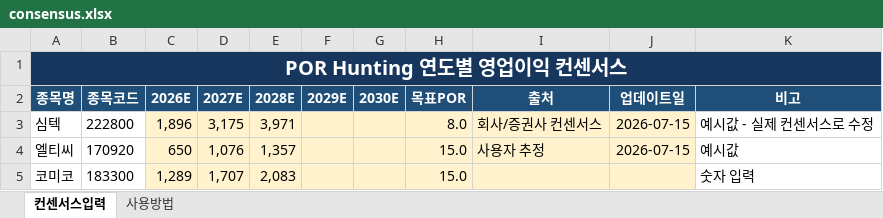
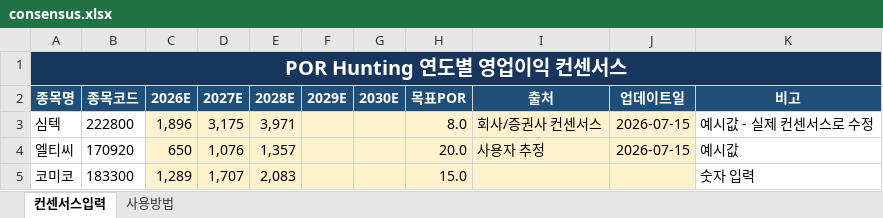
Before and after one commit to firestory119-hub/POR-Hunting, an Excel workbook: data/consensus.xlsx, sheet 컨센서스입력, drawn as a sheet; values as stored, in another font and other column widths than the file's, no borders; the diff names each change by its address in the sheet, - before the commit and + after, or states it on an @@ line.

Commit message:
Update consensus workbook

```diff
--- a/data/consensus.xlsx (sheet 컨센서스입력)
+++ b/data/consensus.xlsx (sheet 컨센서스입력)
-H4 (목표POR): 15.0
+H4 (목표POR): 20.0
```
